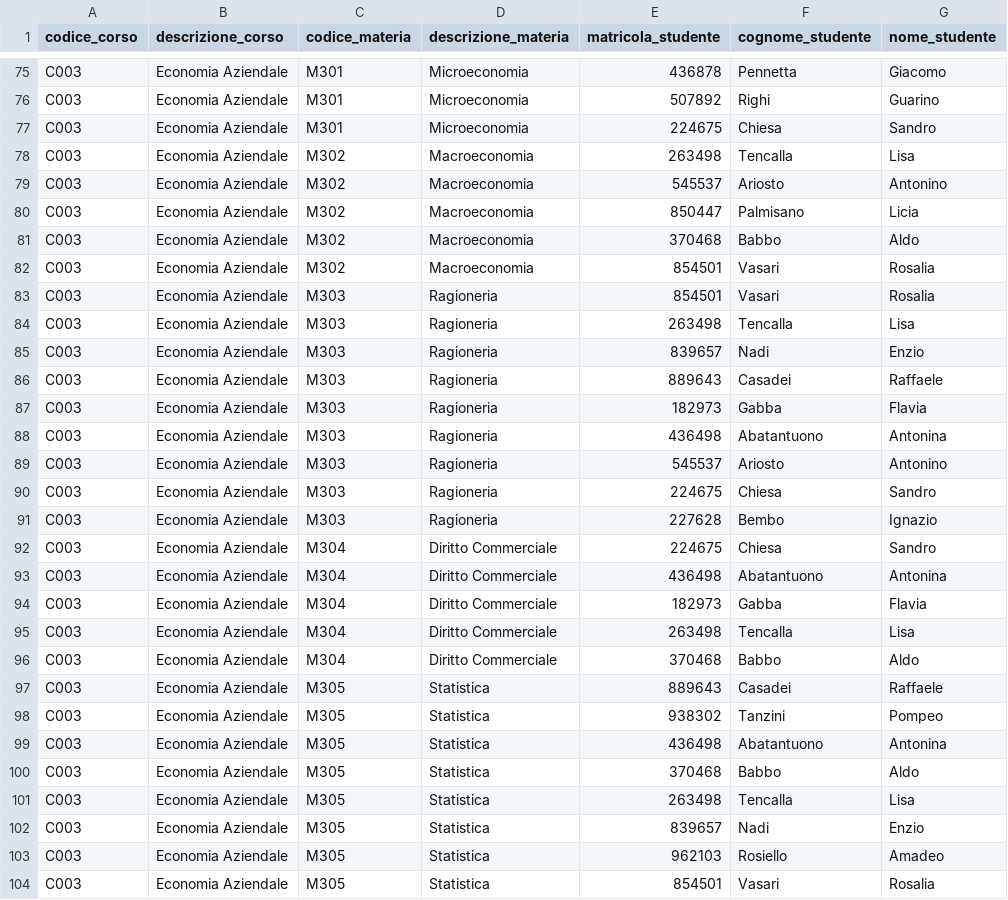
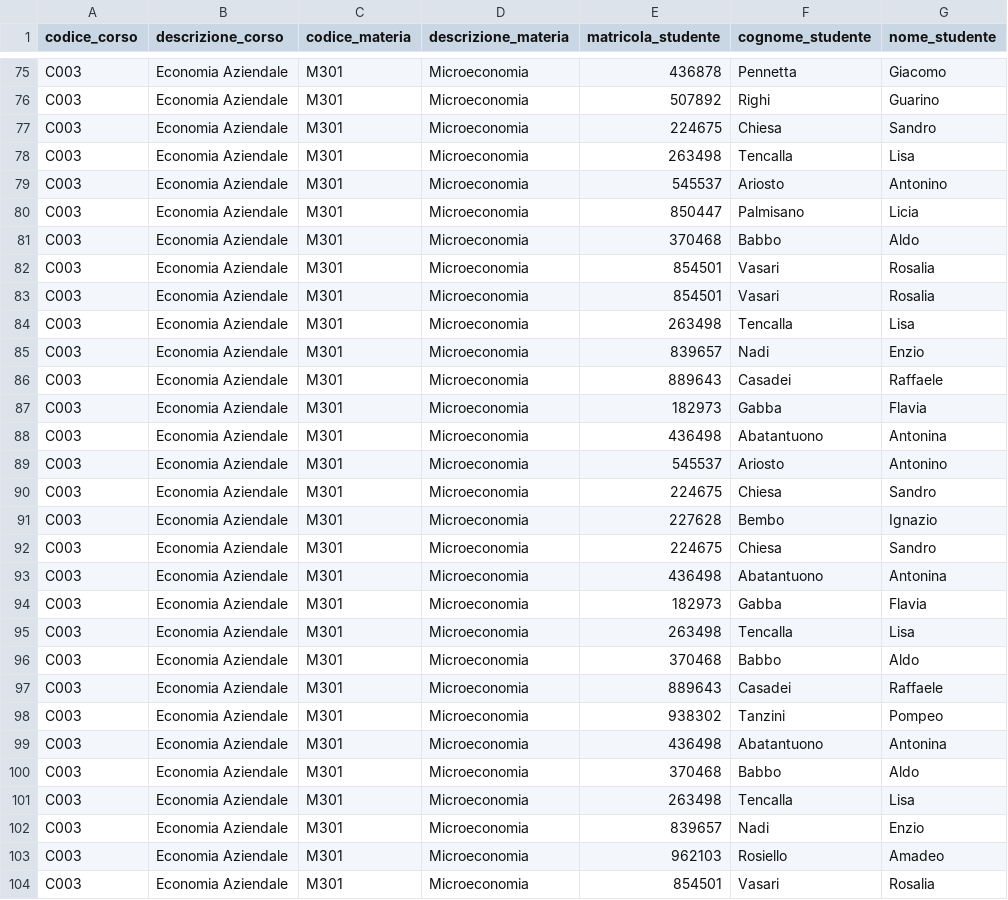
Before and after one commit to Giuseppe282/pro-info, a CSV file: progetto/corsi_studenti.csv, drawn as a sheet; only a part is shown, gaps mark what is left out; the diff covers the shown part only.

```diff
--- a/progetto/corsi_studenti.csv
+++ b/progetto/corsi_studenti.csv
@@ -77,28 +77,28 @@ C003,Economia Aziendale,M301,Microeconomia,507892,Righi,Guarino
 C003,Economia Aziendale,M301,Microeconomia,224675,Chiesa,Sandro
-C003,Economia Aziendale,M302,Macroeconomia,263498,Tencalla,Lisa
-C003,Economia Aziendale,M302,Macroeconomia,545537,Ariosto,Antonino
-C003,Economia Aziendale,M302,Macroeconomia,850447,Palmisano,Licia
-C003,Economia Aziendale,M302,Macroeconomia,370468,Babbo,Aldo
-C003,Economia Aziendale,M302,Macroeconomia,854501,Vasari,Rosalia
-C003,Economia Aziendale,M303,Ragioneria,854501,Vasari,Rosalia
-C003,Economia Aziendale,M303,Ragioneria,263498,Tencalla,Lisa
-C003,Economia Aziendale,M303,Ragioneria,839657,Nadi,Enzio
-C003,Economia Aziendale,M303,Ragioneria,889643,Casadei,Raffaele
-C003,Economia Aziendale,M303,Ragioneria,182973,Gabba,Flavia
-C003,Economia Aziendale,M303,Ragioneria,436498,Abatantuono,Antonina
-C003,Economia Aziendale,M303,Ragioneria,545537,Ariosto,Antonino
-C003,Economia Aziendale,M303,Ragioneria,224675,Chiesa,Sandro
-C003,Economia Aziendale,M303,Ragioneria,227628,Bembo,Ignazio
-C003,Economia Aziendale,M304,Diritto Commerciale,224675,Chiesa,Sandro
-C003,Economia Aziendale,M304,Diritto Commerciale,436498,Abatantuono,Antonina
-C003,Economia Aziendale,M304,Diritto Commerciale,182973,Gabba,Flavia
-C003,Economia Aziendale,M304,Diritto Commerciale,263498,Tencalla,Lisa
-C003,Economia Aziendale,M304,Diritto Commerciale,370468,Babbo,Aldo
-C003,Economia Aziendale,M305,Statistica,889643,Casadei,Raffaele
-C003,Economia Aziendale,M305,Statistica,938302,Tanzini,Pompeo
-C003,Economia Aziendale,M305,Statistica,436498,Abatantuono,Antonina
-C003,Economia Aziendale,M305,Statistica,370468,Babbo,Aldo
-C003,Economia Aziendale,M305,Statistica,263498,Tencalla,Lisa
-C003,Economia Aziendale,M305,Statistica,839657,Nadi,Enzio
-C003,Economia Aziendale,M305,Statistica,962103,Rosiello,Amadeo
-C003,Economia Aziendale,M305,Statistica,854501,Vasari,Rosalia
+C003,Economia Aziendale,M301,Microeconomia,263498,Tencalla,Lisa
+C003,Economia Aziendale,M301,Microeconomia,545537,Ariosto,Antonino
+C003,Economia Aziendale,M301,Microeconomia,850447,Palmisano,Licia
+C003,Economia Aziendale,M301,Microeconomia,370468,Babbo,Aldo
+C003,Economia Aziendale,M301,Microeconomia,854501,Vasari,Rosalia
+C003,Economia Aziendale,M301,Microeconomia,854501,Vasari,Rosalia
+C003,Economia Aziendale,M301,Microeconomia,263498,Tencalla,Lisa
+C003,Economia Aziendale,M301,Microeconomia,839657,Nadi,Enzio
+C003,Economia Aziendale,M301,Microeconomia,889643,Casadei,Raffaele
+C003,Economia Aziendale,M301,Microeconomia,182973,Gabba,Flavia
+C003,Economia Aziendale,M301,Microeconomia,436498,Abatantuono,Antonina
+C003,Economia Aziendale,M301,Microeconomia,545537,Ariosto,Antonino
+C003,Economia Aziendale,M301,Microeconomia,224675,Chiesa,Sandro
+C003,Economia Aziendale,M301,Microeconomia,227628,Bembo,Ignazio
+C003,Economia Aziendale,M301,Microeconomia,224675,Chiesa,Sandro
+C003,Economia Aziendale,M301,Microeconomia,436498,Abatantuono,Antonina
+C003,Economia Aziendale,M301,Microeconomia,182973,Gabba,Flavia
+C003,Economia Aziendale,M301,Microeconomia,263498,Tencalla,Lisa
+C003,Economia Aziendale,M301,Microeconomia,370468,Babbo,Aldo
+C003,Economia Aziendale,M301,Microeconomia,889643,Casadei,Raffaele
+C003,Economia Aziendale,M301,Microeconomia,938302,Tanzini,Pompeo
+C003,Economia Aziendale,M301,Microeconomia,436498,Abatantuono,Antonina
+C003,Economia Aziendale,M301,Microeconomia,370468,Babbo,Aldo
+C003,Economia Aziendale,M301,Microeconomia,263498,Tencalla,Lisa
+C003,Economia Aziendale,M301,Microeconomia,839657,Nadi,Enzio
+C003,Economia Aziendale,M301,Microeconomia,962103,Rosiello,Amadeo
+C003,Economia Aziendale,M301,Microeconomia,854501,Vasari,Rosalia
```
Also changed, not shown: 110 edited cells elsewhere in this file, 7 other files.
